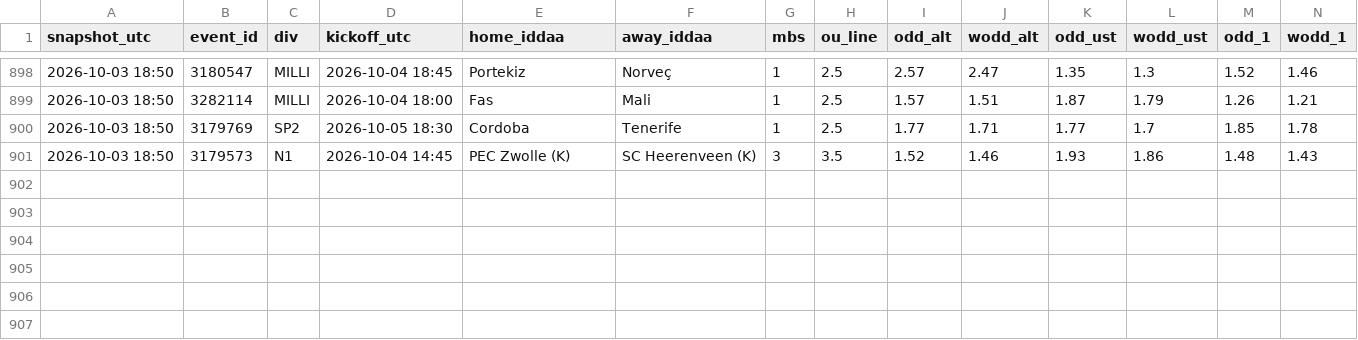
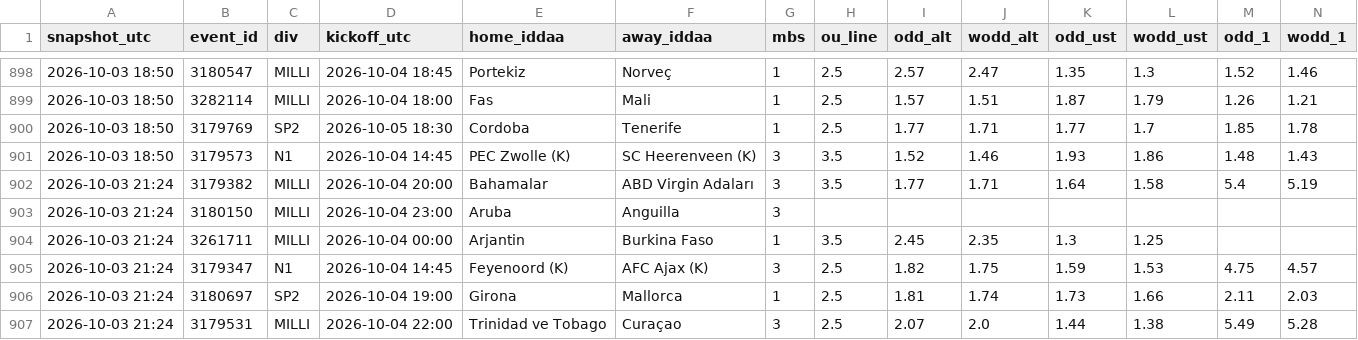
Before and after one commit to Armann13/valuebet, a CSV file: data/raw/iddaa/odds_2026.csv, drawn as a sheet; only a part is shown, gaps mark what is left out; rows hold the shown columns only; the diff names each change by its address in the sheet, - before the commit and + after, or states it on an @@ line.

```diff
--- a/data/raw/iddaa/odds_2026.csv
+++ b/data/raw/iddaa/odds_2026.csv
+row 902: 2026-10-03 21:24 | 3179382 | MILLI | 2026-10-04 20:00 | Bahamalar | ABD Virgin Adaları | 3 | 3.5 | 1.77 | 1.71 | 1.64 | 1.58 | 5.4 | 5.19
+row 903: 2026-10-03 21:24 | 3180150 | MILLI | 2026-10-04 23:00 | Aruba | Anguilla | 3
+row 904: 2026-10-03 21:24 | 3261711 | MILLI | 2026-10-04 00:00 | Arjantin | Burkina Faso | 1 | 3.5 | 2.45 | 2.35 | 1.3 | 1.25
+row 905: 2026-10-03 21:24 | 3179347 | N1 | 2026-10-04 14:45 | Feyenoord (K) | AFC Ajax (K) | 3 | 2.5 | 1.82 | 1.75 | 1.59 | 1.53 | 4.75 | 4.57
+row 906: 2026-10-03 21:24 | 3180697 | SP2 | 2026-10-04 19:00 | Girona | Mallorca | 1 | 2.5 | 1.81 | 1.74 | 1.73 | 1.66 | 2.11 | 2.03
+row 907: 2026-10-03 21:24 | 3179531 | MILLI | 2026-10-04 22:00 | Trinidad ve Tobago | Curaçao | 3 | 2.5 | 2.07 | 2.0 | 1.44 | 1.38 | 5.49 | 5.28
```
Also changed, not shown: data/raw/milli/espn.csv, tavsiyeler/gecmis.csv, 4 other files.
